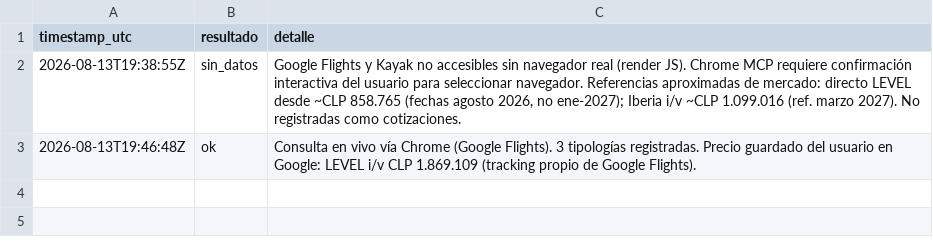
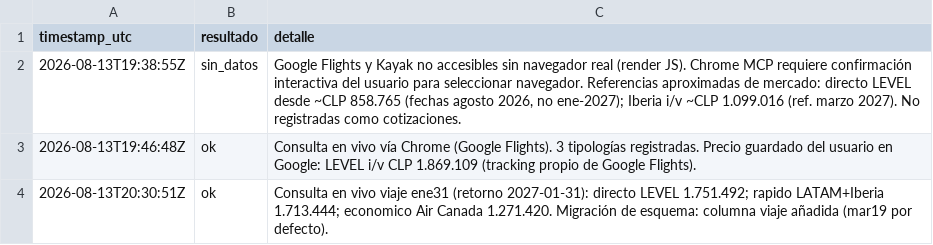
Before and after one commit to jcastillose/vuelos-santiago-barcelona-2027, a CSV file: runs_log.csv, drawn as a sheet; the diff names each change by its address in the sheet, - before the commit and + after, or states it on an @@ line.

```diff
--- a/runs_log.csv
+++ b/runs_log.csv
+row 4: 2026-08-13T20:30:51Z | ok | Consulta en vivo viaje ene31 (retorno 2027-01-31): directo LEVEL 1.751.492; rapido LATAM+Iberia 1.713.444; economico Air Canada 1.271.420. Migración de esquema: columna viaje añadida (mar19 por defecto).
```
Also changed, not shown: price_history.csv, 4 other files.
